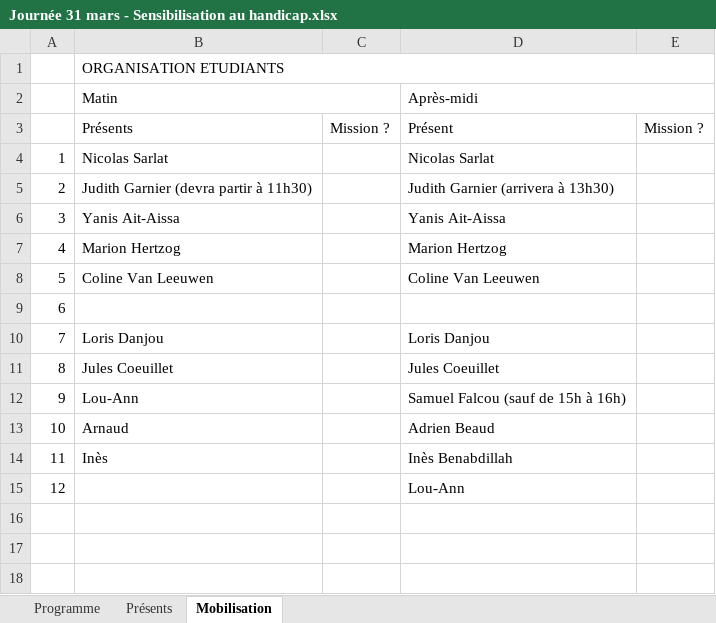
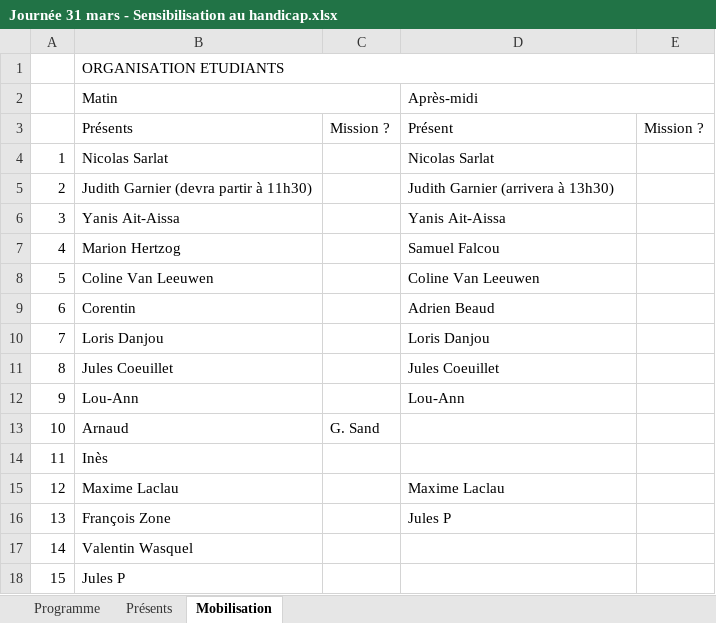
Before and after one commit to ColineVL/Optim_equipes, an Excel workbook: Journée 31 mars - Sensibilisation au handicap.xlsx, sheet Mobilisation, drawn as a sheet; values as stored, in another font and other column widths than the file's, no cell formats; charts and pictures not drawn; removed rows and columns are numbered as before the commit, all else as after; the diff names each change by its address in the sheet, - before the commit and + after, or states it on an @@ line.

```diff
--- a/Journée 31 mars - Sensibilisation au handicap.xlsx (sheet Mobilisation)
+++ b/Journée 31 mars - Sensibilisation au handicap.xlsx (sheet Mobilisation)
-D7 (Après-midi): Marion Hertzog
+D7 (Après-midi): Samuel Falcou
-B9 (Matin): (empty)
+B9 (Matin): Corentin
-D9 (Après-midi): (empty)
+D9 (Après-midi): Adrien Beaud
-D12 (Après-midi): Samuel Falcou (sauf de 15h à 16h)
+D12 (Après-midi): Lou-Ann
-C13: (empty)
+C13: G. Sand
-D13 (Après-midi): Adrien Beaud
+D13 (Après-midi): (empty)
-D14 (Après-midi): Inès Benabdillah
+D14 (Après-midi): (empty)
-row 15: 12 |  |  | Lou-Ann
+row 15: 12 | Maxime Laclau |  | Maxime Laclau
+row 16: 13 | François Zone |  | Jules P
+row 17: 14 | Valentin Wasquel
+row 18: 15 | Jules P
```
Also changed, not shown: sheet Présents, sheet Programme, cell formats, formulas that keep their value, 2 other files.
